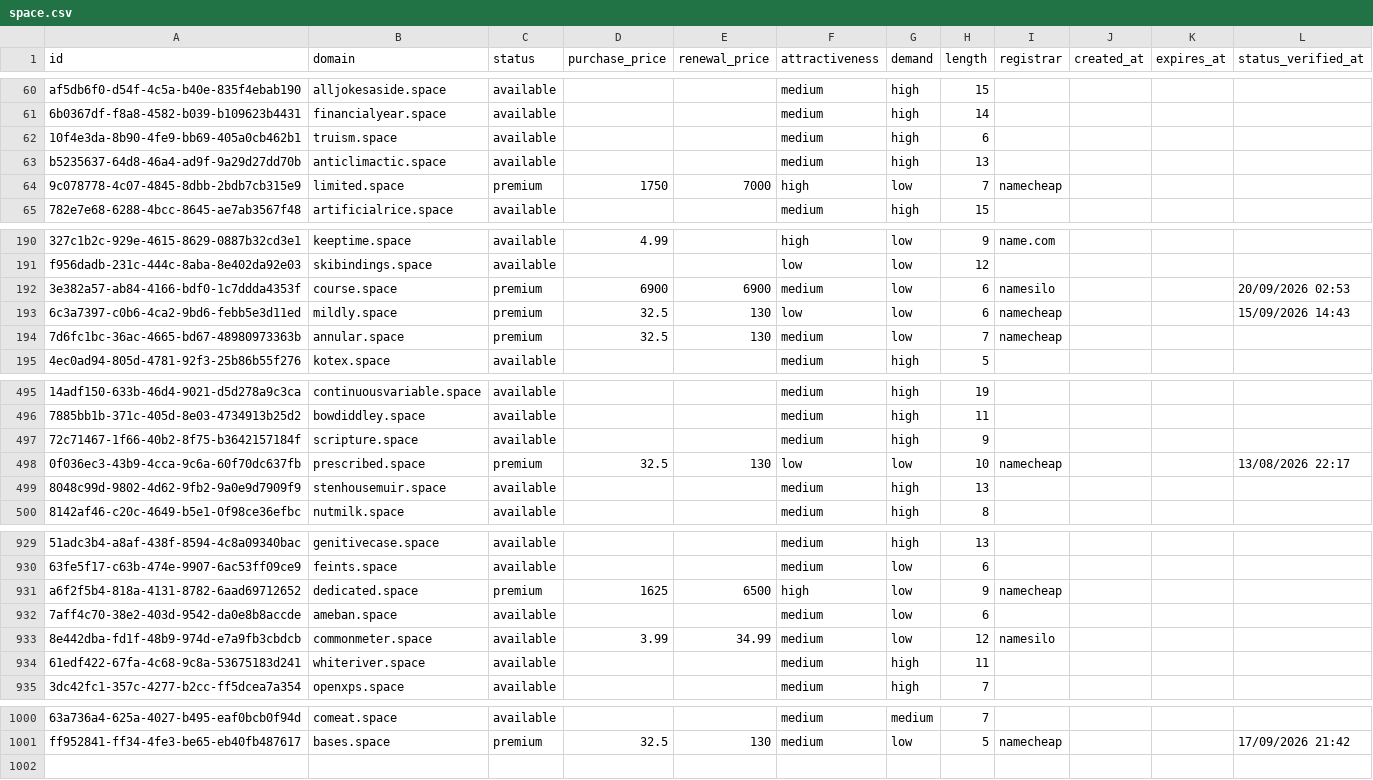
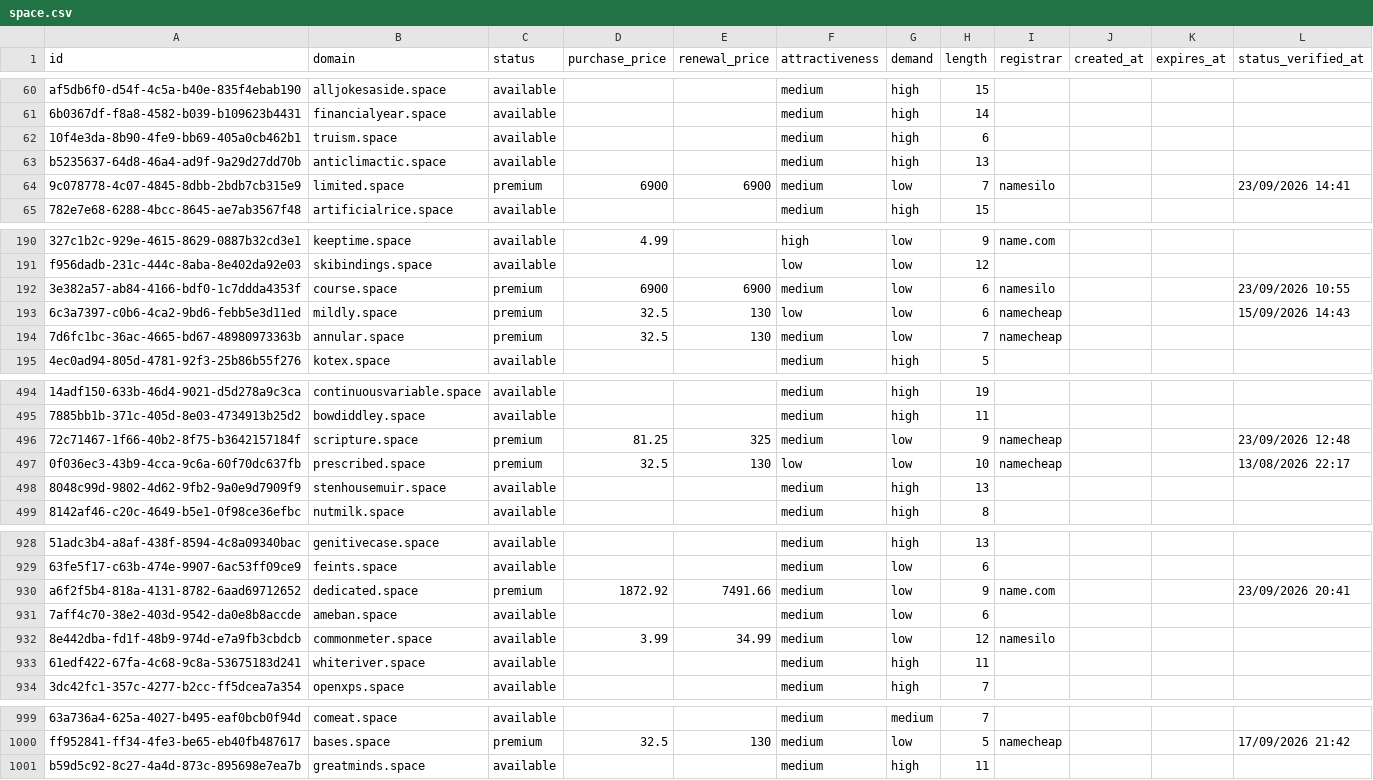
Before and after one commit to UniqueDomains/space-oneword-domains, a CSV file: space.csv, drawn as a sheet; only a part is shown, gaps mark what is left out; addresses are those after the commit; the diff covers the shown part only; the diff names each change by its address in the sheet, - before the commit and + after, or states it on an @@ line.

```diff
--- a/space.csv
+++ b/space.csv
-D64 (purchase_price): 1750
+D64 (purchase_price): 6900
-E64 (renewal_price): 7000
+E64 (renewal_price): 6900
-F64 (attractiveness): high
+F64 (attractiveness): medium
-I64 (registrar): namecheap
+I64 (registrar): namesilo
-L64 (status_verified_at): (empty)
+L64 (status_verified_at): 23/09/2026 14:41
-L192 (status_verified_at): 20/09/2026 02:53
+L192 (status_verified_at): 23/09/2026 10:55
-C496 (status): available
+C496 (status): premium
-D496 (purchase_price): (empty)
+D496 (purchase_price): 81.25
-E496 (renewal_price): (empty)
+E496 (renewal_price): 325
-G496 (demand): high
+G496 (demand): low
-I496 (registrar): (empty)
+I496 (registrar): namecheap
-L496 (status_verified_at): (empty)
+L496 (status_verified_at): 23/09/2026 12:48
-D930 (purchase_price): 1625
+D930 (purchase_price): 1872.92
-E930 (renewal_price): 6500
+E930 (renewal_price): 7491.66
-F930 (attractiveness): high
+F930 (attractiveness): medium
-I930 (registrar): namecheap
+I930 (registrar): name.com
-L930 (status_verified_at): (empty)
+L930 (status_verified_at): 23/09/2026 20:41
+row 1001: b59d5c92-8c27-4a4d-873c-895698e7ea7b | greatminds.space | available |  |  | medium | high | 11
```
Also changed, not shown: 1 removed row and 26 edited cells elsewhere in this file, 4 other files.
